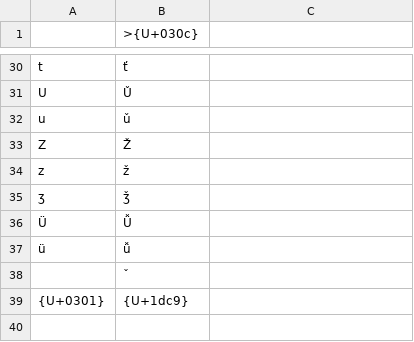
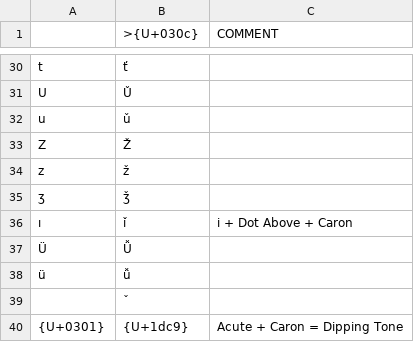
Before and after one commit to ollkorrekt/ahk-layouts, a CSV file: ienne/deadKeys/caron.csv, drawn as a sheet; only a part is shown, gaps mark what is left out; addresses are those after the commit; the diff names each change by its address in the sheet, - before the commit and + after, or states it on an @@ line.

```diff
--- a/ienne/deadKeys/caron.csv
+++ b/ienne/deadKeys/caron.csv
-C1: (empty)
+C1: COMMENT
+row 36: ı | i̇̌ | i + Dot Above + Caron
-C40 (COMMENT): (empty)
+C40 (COMMENT): Acute + Caron = Dipping Tone
```
Also changed, not shown: ienne/deadKeys/acute.csv, ienne/deadKeys/dotAbove.csv, 18 other files.
